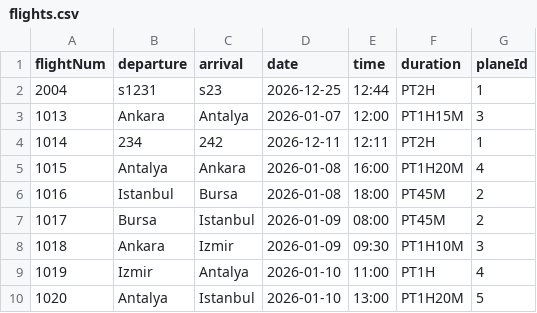
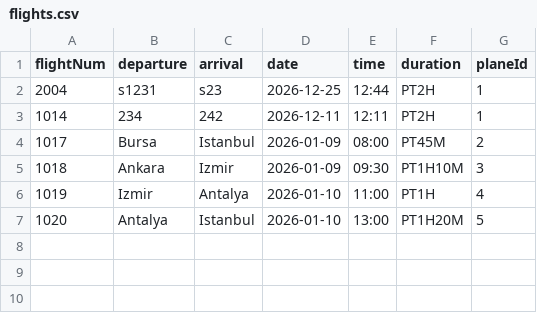
Before and after one commit to MoKaraca/OOP-Airline-managment-system, a CSV file: bin/data/flights.csv, drawn as a sheet; the diff names each change by its address in the sheet, - before the commit and + after, or states it on an @@ line.

Commit message:
fixed jar expired flights issues

```diff
--- a/bin/data/flights.csv
+++ b/bin/data/flights.csv
-row 3: 1013 | Ankara | Antalya | 2026-01-07 | 12:00 | PT1H15M | 3
-row 5: 1015 | Antalya | Ankara | 2026-01-08 | 16:00 | PT1H20M | 4
-row 6: 1016 | Istanbul | Bursa | 2026-01-08 | 18:00 | PT45M | 2
```
Also changed, not shown: 6 other files.
